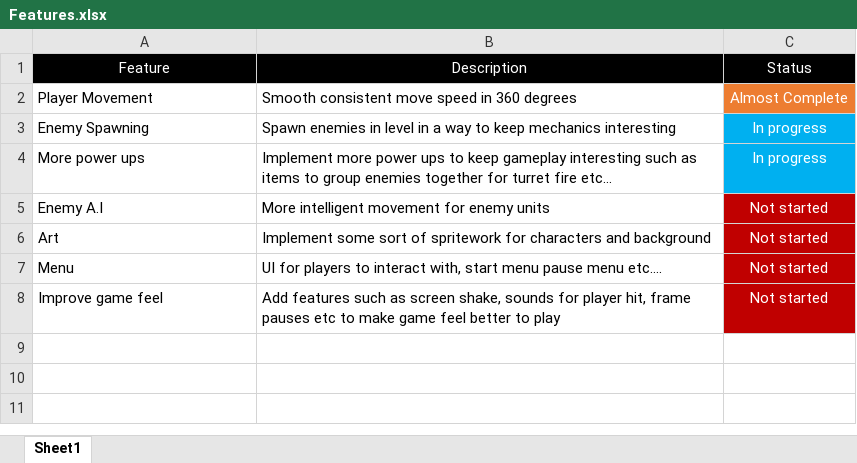
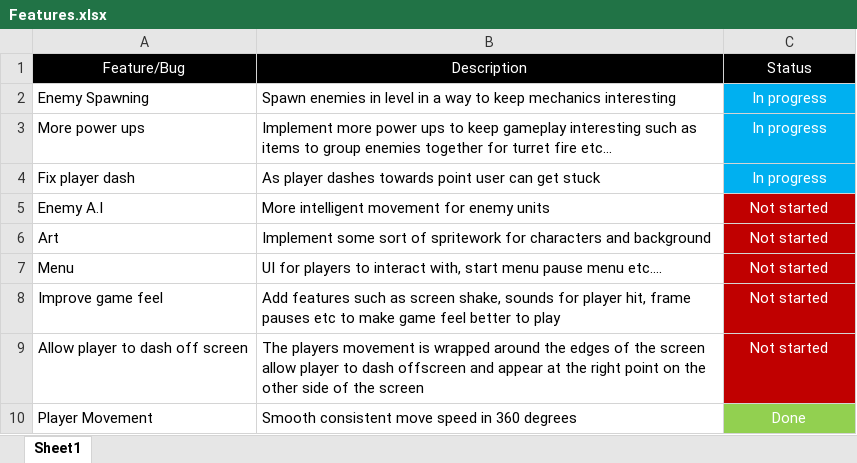
Before and after one commit to JamieHyland1/Magnet_Shooter, an Excel workbook: Docs/Features.xlsx, sheet Sheet1, drawn as a sheet; values as stored, in another font and other column widths than the file's, no borders; removed rows and columns are numbered as before the commit, all else as after; the diff names each change by its address in the sheet, - before the commit and + after, or states it on an @@ line.

Commit message:
Updated spreadsheet

```diff
--- a/Docs/Features.xlsx (sheet Sheet1)
+++ b/Docs/Features.xlsx (sheet Sheet1)
-A1: Feature
+A1: Feature/Bug
-row 2: Player Movement | Smooth consistent move speed in 360 degrees | Almost Complete
+row 4: Fix player dash | As player dashes towards point user can get stuck | In progress
+row 9: Allow player to dash off screen | The players movement is wrapped around the edges of the screen allow player to dash offscreen and appear at the right point on the other side of the screen | Not started
+row 10: Player Movement | Smooth consistent move speed in 360 degrees | Done
```
